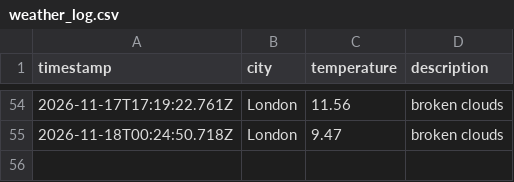
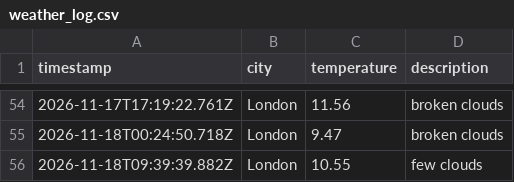
Before and after one commit to jhelangley/weather-app-dataops, a CSV file: data/weather_log.csv, drawn as a sheet; only a part is shown, gaps mark what is left out.

```diff
--- a/data/weather_log.csv
+++ b/data/weather_log.csv
@@ -55 +55,2 @@ timestamp,city,temperature,description
 2026-11-18T00:24:50.718Z,London,9.47,broken clouds
+2026-11-18T09:39:39.882Z,London,10.55,few clouds
```
Also changed, not shown: 1 other file.
